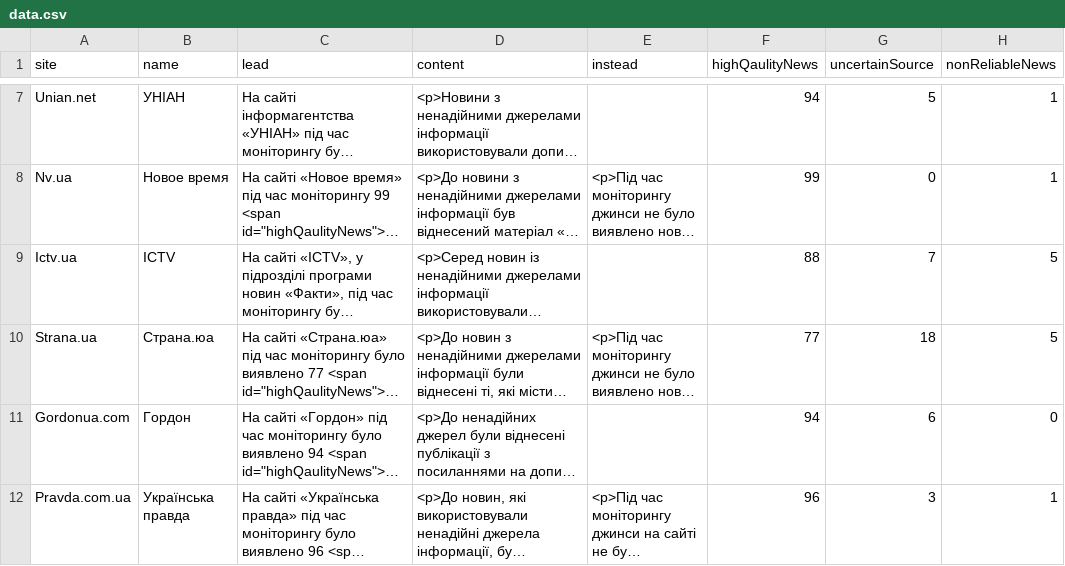
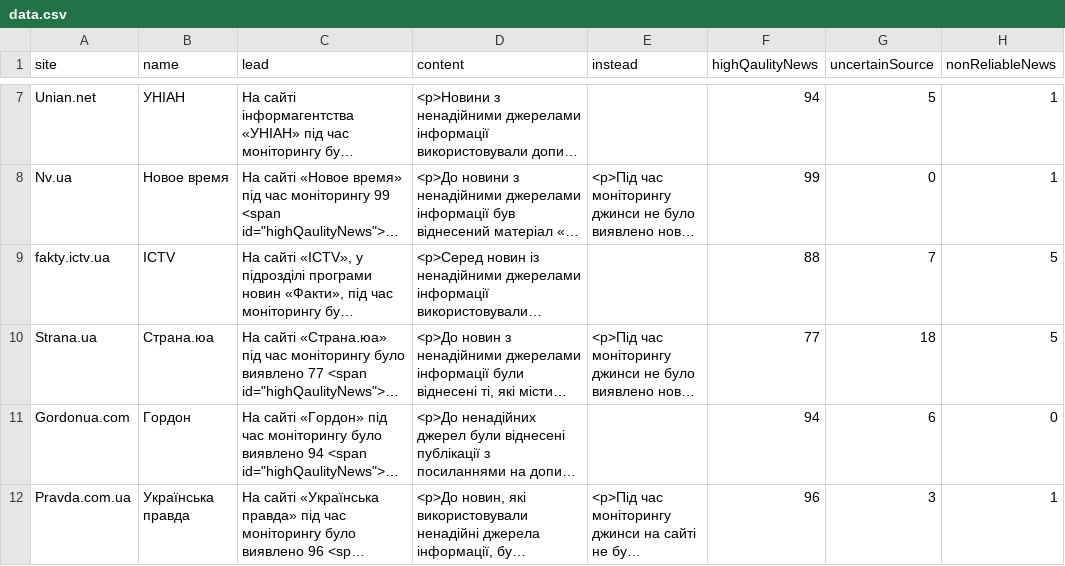
Before and after one commit to texty/fake-news, a CSV file: data/data.csv, drawn as a sheet; only a part is shown, gaps mark what is left out; long unchanged cells end in …; the diff names each change by its address in the sheet, - before the commit and + after, or states it on an @@ line.

```diff
--- a/data/data.csv
+++ b/data/data.csv
-A9 (site): Ictv.ua
+A9 (site): fakty.ictv.ua
```
Also changed, not shown: 10 other files.
